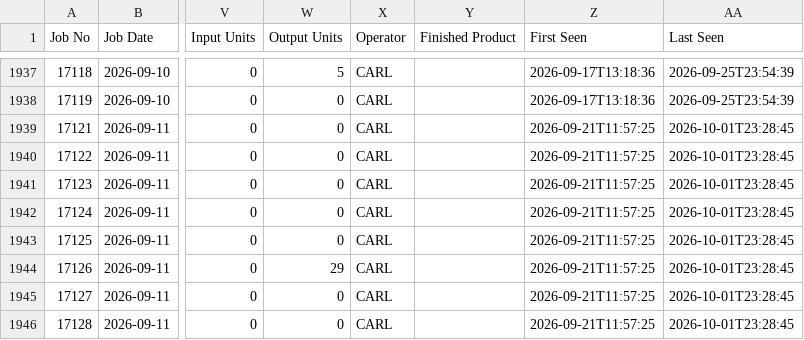
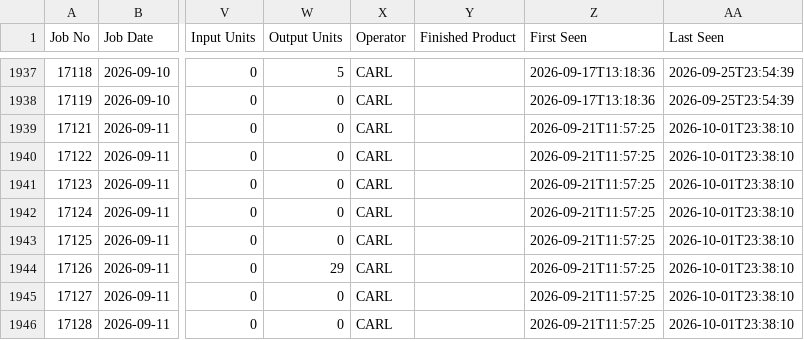
Before and after one commit to zabdulla/walton_production, a CSV file: data/cietrade/posted.csv, drawn as a sheet; only a part is shown, gaps mark what is left out; the diff names each change by its address in the sheet, - before the commit and + after, or states it on an @@ line.

```diff
--- a/data/cietrade/posted.csv
+++ b/data/cietrade/posted.csv
-AA1939:AA1946 (Last Seen): 2026-10-01T23:28:45
+AA1939:AA1946 (Last Seen): 2026-10-01T23:38:10
```
Also changed, not shown: 1 other file.
